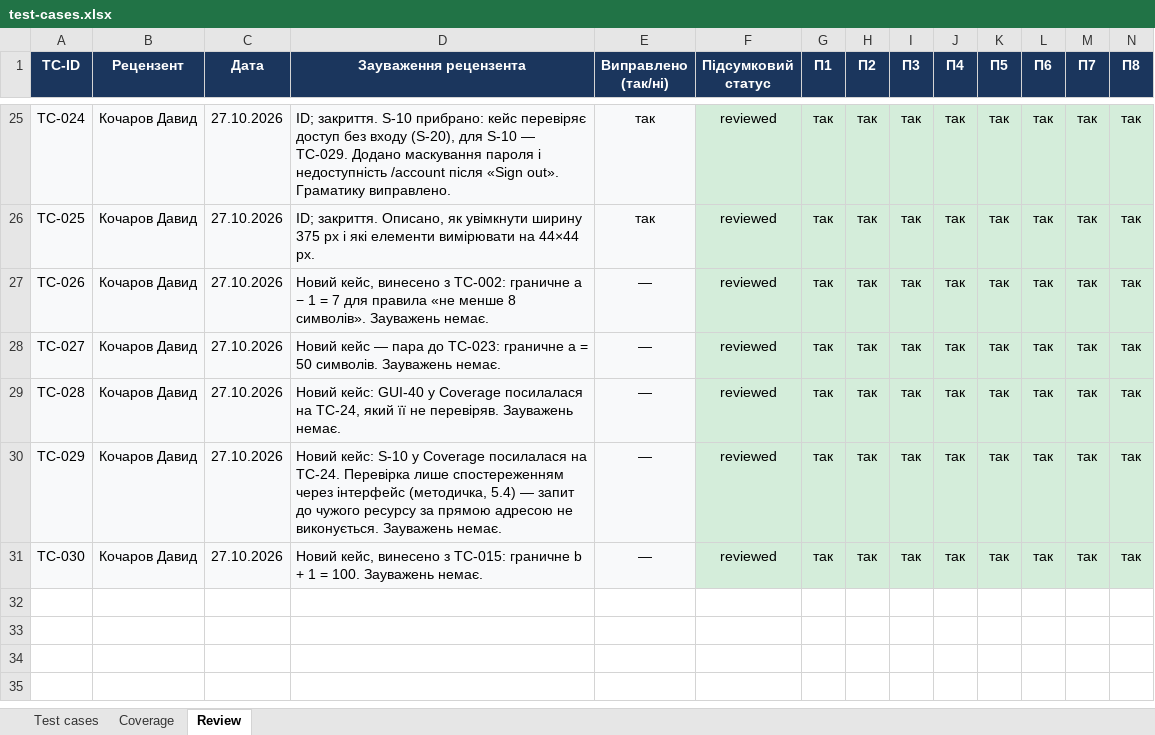
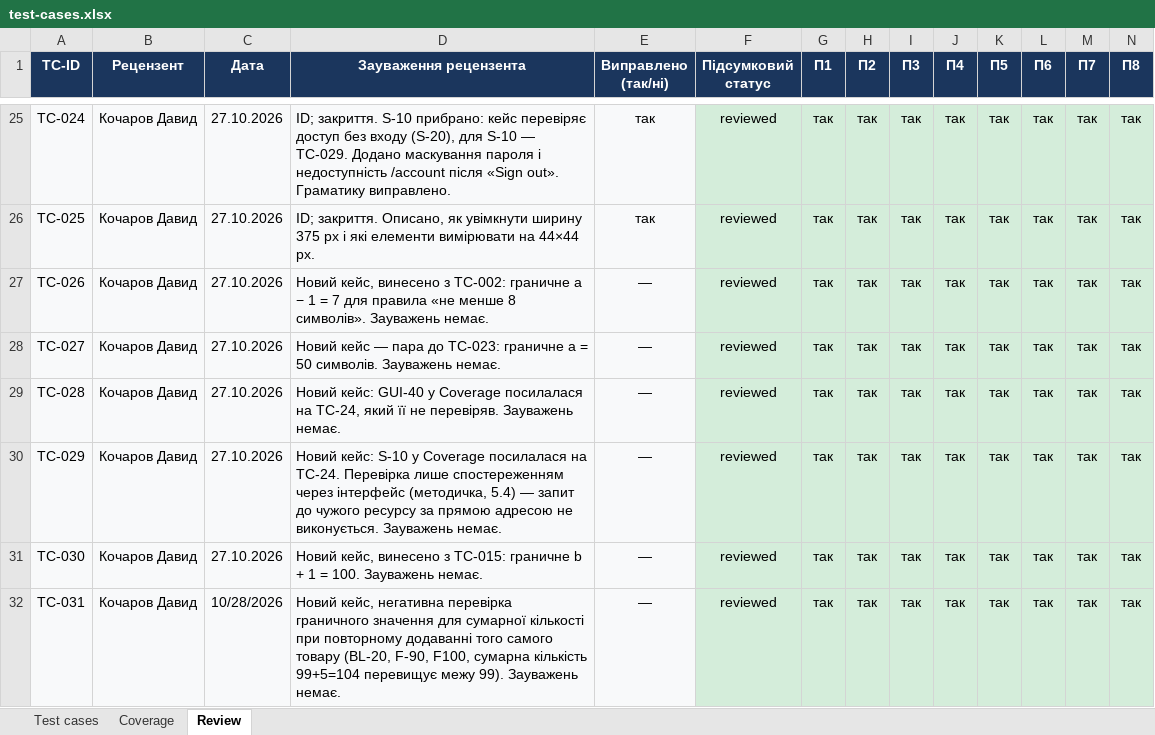
Before and after one commit to ybelinska0/TZYAPZ_TeamB, an Excel workbook: docs/sprint3/test-cases.xlsx, sheet Review, drawn as a sheet; only a part is shown, gaps mark what is left out; values as stored, in another font and other column widths than the file's, no borders; the diff names each change by its address in the sheet, - before the commit and + after, or states it on an @@ line.

```diff
--- a/docs/sprint3/test-cases.xlsx (sheet Review)
+++ b/docs/sprint3/test-cases.xlsx (sheet Review)
+row 32: TC-031 | Кочаров Давид | 10/28/2026 | Новий кейс, негативна перевірка граничного значення для сумарної кількості при повторному додаванні того самого товару (BL-20, F-90, F100, сумарна кількість 99+5=104 перевищує межу 99). Зауважень немає. | — | reviewed | так | так | так | так | так | так | так | так
```
Also changed, not shown: sheet Test cases, sheet Coverage.
